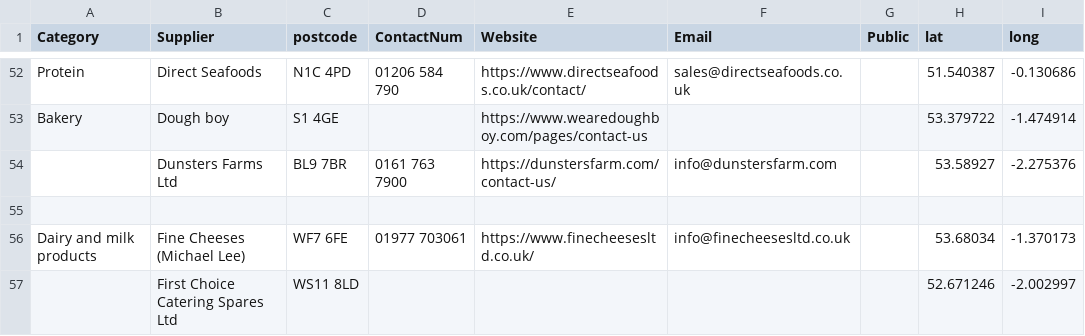
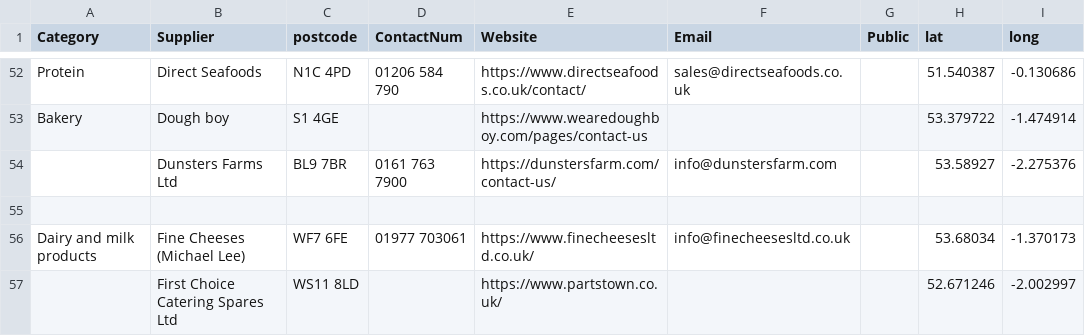
Before and after one commit to NiddCN/FoodSuppliers, a CSV file: Data/FoodSuppliersData.csv, drawn as a sheet; only a part is shown, gaps mark what is left out.

Commit message:
Automated update of CSV

```diff
--- a/Data/FoodSuppliersData.csv
+++ b/Data/FoodSuppliersData.csv
@@ -56,2 +56,2 @@ Bakery,Dough boy,S1 4GE,,https://www.wearedoughboy.com/pages/contact-us,,,53.379
 Dairy and milk products,Fine Cheeses (Michael Lee),WF7 6FE,01977 703061,https://www.finecheesesltd.co.uk/,info@finecheesesltd.co.uk,,53.68034,-1.370173
-,First Choice Catering Spares Ltd,WS11 8LD,,,,,52.671246,-2.002997
+,First Choice Catering Spares Ltd,WS11 8LD,,https://www.partstown.co.uk/,,,52.671246,-2.002997
```
